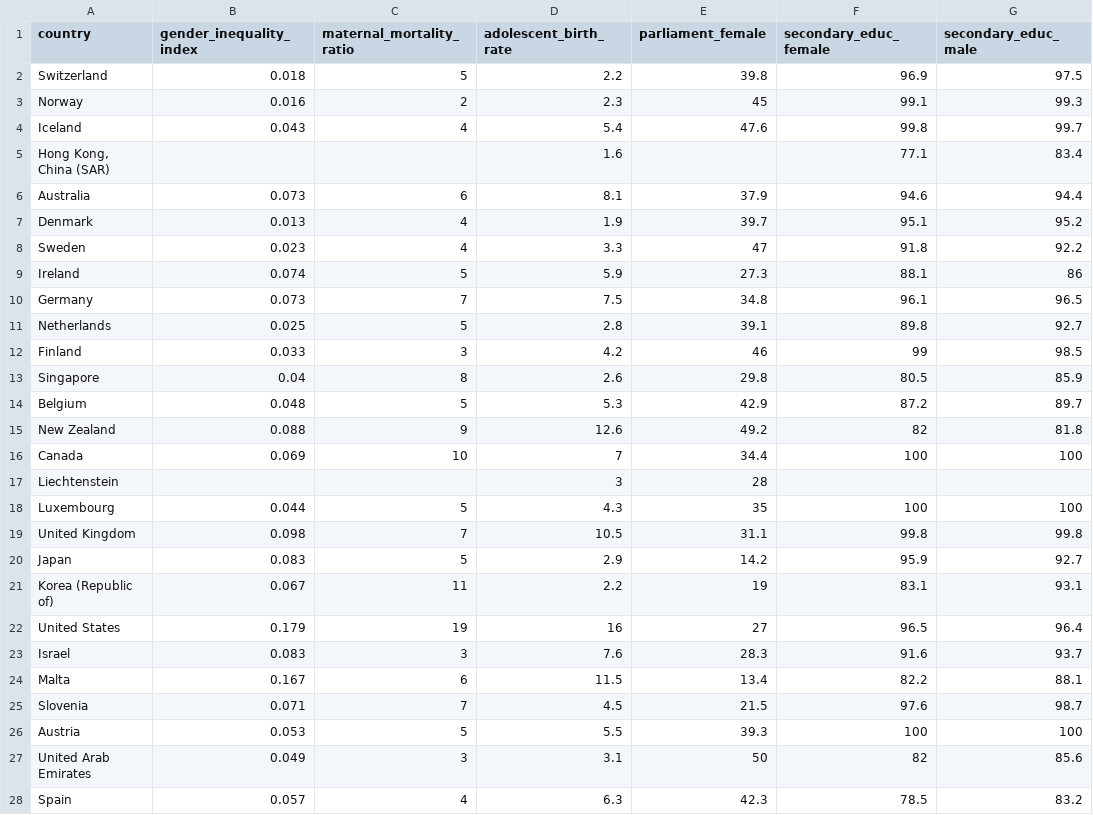
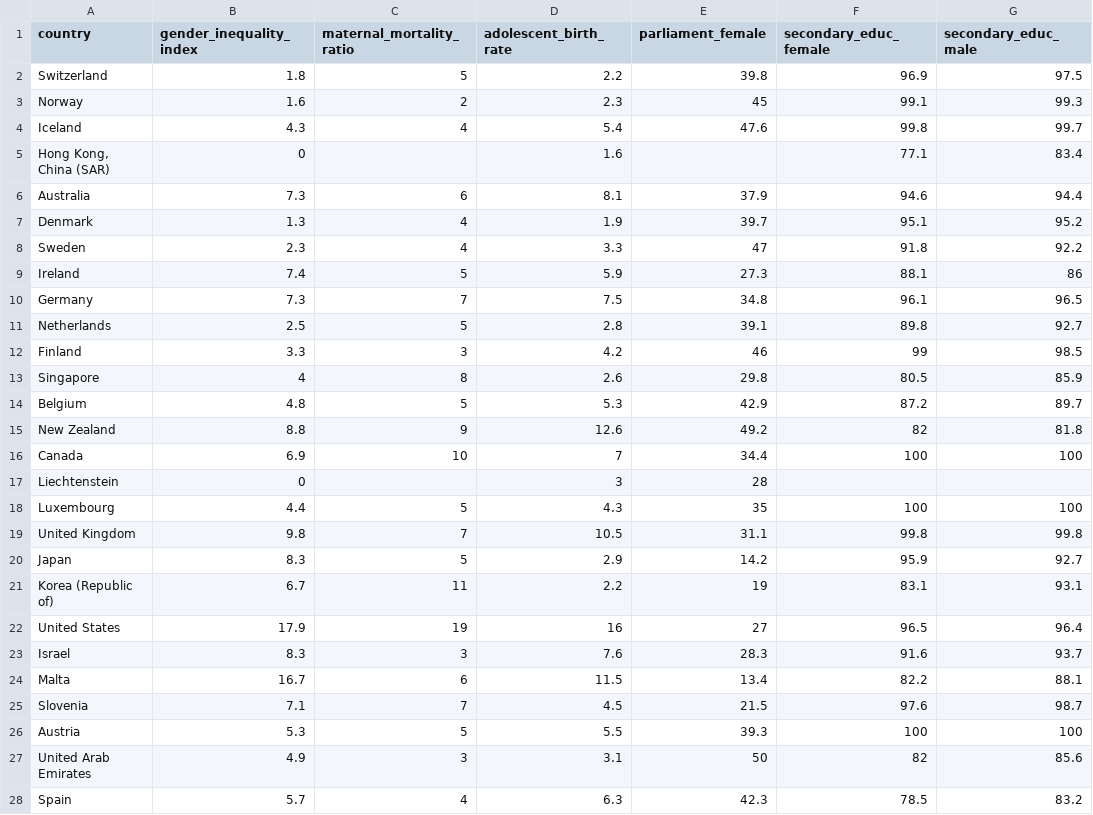
Before and after one commit to mjclawrence/soci385_f23, a CSV file: data/hdi/gender_index.csv, drawn as a sheet; only a part is shown; the diff covers the shown part only; the diff names each change by its address in the sheet, - before the commit and + after, or states it on an @@ line.

```diff
--- a/data/hdi/gender_index.csv
+++ b/data/hdi/gender_index.csv
-B2 (gender_inequality_index): 0.018
+B2 (gender_inequality_index): 1.8
-B3 (gender_inequality_index): 0.016
+B3 (gender_inequality_index): 1.6
-B4 (gender_inequality_index): 0.043
+B4 (gender_inequality_index): 4.3
-B5 (gender_inequality_index): (empty)
+B5 (gender_inequality_index): 0
-B6 (gender_inequality_index): 0.073
+B6 (gender_inequality_index): 7.3
-B7 (gender_inequality_index): 0.013
+B7 (gender_inequality_index): 1.3
-B8 (gender_inequality_index): 0.023
+B8 (gender_inequality_index): 2.3
-B9 (gender_inequality_index): 0.074
+B9 (gender_inequality_index): 7.4
-B10 (gender_inequality_index): 0.073
+B10 (gender_inequality_index): 7.3
-B11 (gender_inequality_index): 0.025
+B11 (gender_inequality_index): 2.5
-B12 (gender_inequality_index): 0.033
+B12 (gender_inequality_index): 3.3
-B13 (gender_inequality_index): 0.04
+B13 (gender_inequality_index): 4
-B14 (gender_inequality_index): 0.048
+B14 (gender_inequality_index): 4.8
-B15 (gender_inequality_index): 0.088
+B15 (gender_inequality_index): 8.8
-B16 (gender_inequality_index): 0.069
+B16 (gender_inequality_index): 6.9
-B17 (gender_inequality_index): (empty)
+B17 (gender_inequality_index): 0
-B18 (gender_inequality_index): 0.044
+B18 (gender_inequality_index): 4.4
-B19 (gender_inequality_index): 0.098
+B19 (gender_inequality_index): 9.8
-B20 (gender_inequality_index): 0.083
+B20 (gender_inequality_index): 8.3
-B21 (gender_inequality_index): 0.067
+B21 (gender_inequality_index): 6.7
-B22 (gender_inequality_index): 0.179
+B22 (gender_inequality_index): 17.9
-B23 (gender_inequality_index): 0.083
+B23 (gender_inequality_index): 8.3
-B24 (gender_inequality_index): 0.167
+B24 (gender_inequality_index): 16.7
-B25 (gender_inequality_index): 0.071
+B25 (gender_inequality_index): 7.1
-B26 (gender_inequality_index): 0.053
+B26 (gender_inequality_index): 5.3
-B27 (gender_inequality_index): 0.049
+B27 (gender_inequality_index): 4.9
-B28 (gender_inequality_index): 0.057
+B28 (gender_inequality_index): 5.7
```
Also changed, not shown: 168 edited cells elsewhere in this file, data/hdi/human_development_index.csv.
